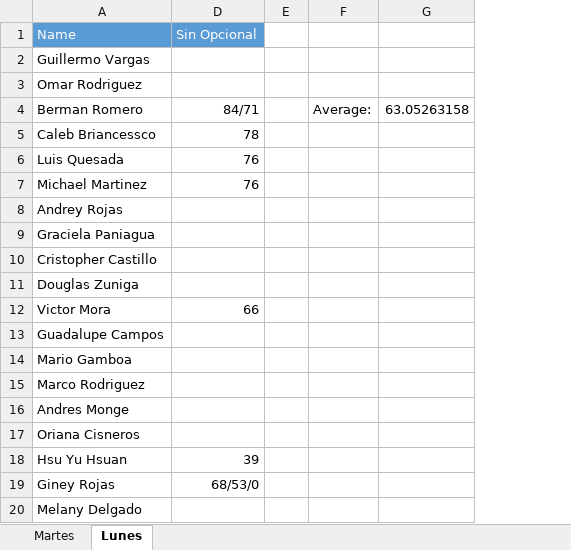
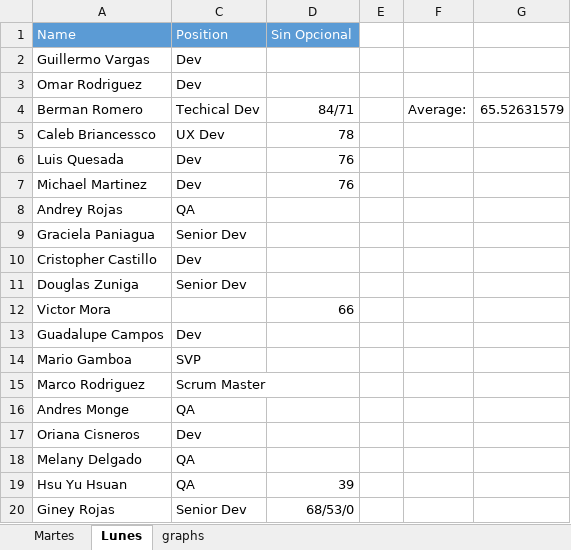
Before and after one commit to BernalF/CSS3-HTML-jQuery-Classes, an Excel workbook: students.xlsx, sheet Lunes, drawn as a sheet; values as stored, in another font and other column widths than the file's, no borders; removed rows and columns are numbered as before the commit, all else as after; the diff names each change by its address in the sheet, - before the commit and + after, or states it on an @@ line.

Commit message:
graph

```diff
--- a/students.xlsx (sheet Lunes)
+++ b/students.xlsx (sheet Lunes)
+sheet tab: graphs
@@ column C unhidden, rows 1-17: Position | Dev | Dev | Techical Dev | UX Dev | Dev | Dev | QA | Senior Dev | Dev | Senior Dev |  | Dev | SVP | Scrum Master | QA | Dev; rows 19-20: QA | Senior Dev @@
-column G, row 4: 63.05263158
+column G, row 4: 65.52631579
@@ row 20 moved to row 18: Melany Delgado @@
```
Also changed, not shown: sheet Martes, hidden cells, charts or pictures.
